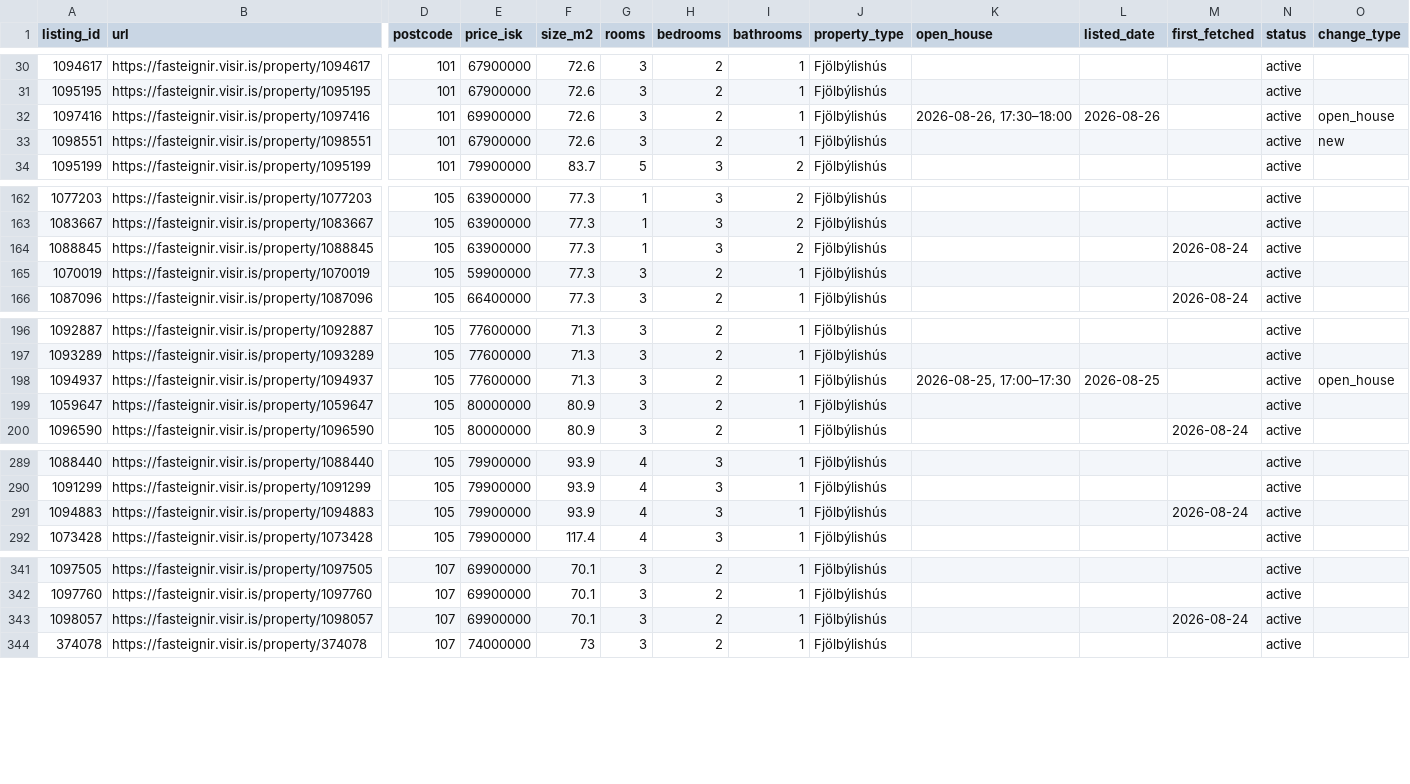
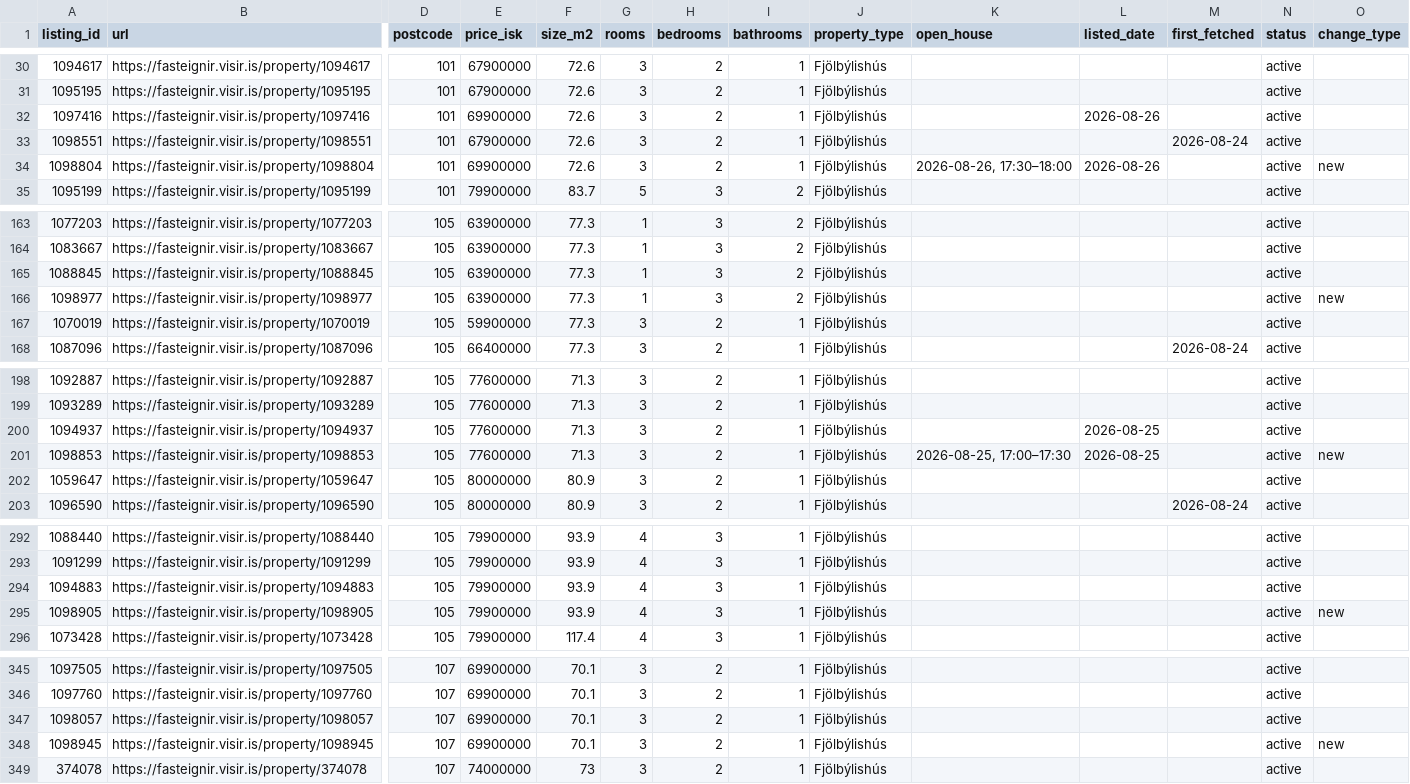
Before and after one commit to alruts/fasteignir-listing-monitor, a CSV file: data/listings.csv, drawn as a sheet; only a part is shown, gaps mark what is left out; addresses are those after the commit; rows hold the shown columns only; the diff covers the shown part only; the diff names each change by its address in the sheet, - before the commit and + after, or states it on an @@ line.

Commit message:
Update house listings

```diff
--- a/data/listings.csv
+++ b/data/listings.csv
-K32 (open_house): 2026-08-26, 17:30–18:00
+K32 (open_house): (empty)
-O32 (change_type): open_house
+O32 (change_type): (empty)
-M33 (first_fetched): (empty)
+M33 (first_fetched): 2026-08-24
-O33 (change_type): new
+O33 (change_type): (empty)
+row 34: 1098804 | https://fasteignir.visir.is/property/1098804 | 101 | 69900000 | 72.6 | 3 | 2 | 1 | Fjölbýlishús | 2026-08-26, 17:30–18:00 | 2026-08-26 |  | active | new
-M165 (first_fetched): 2026-08-24
+M165 (first_fetched): (empty)
+row 166: 1098977 | https://fasteignir.visir.is/property/1098977 | 105 | 63900000 | 77.3 | 1 | 3 | 2 | Fjölbýlishús |  |  |  | active | new
-K200 (open_house): 2026-08-25, 17:00–17:30
+K200 (open_house): (empty)
-O200 (change_type): open_house
+O200 (change_type): (empty)
+row 201: 1098853 | https://fasteignir.visir.is/property/1098853 | 105 | 77600000 | 71.3 | 3 | 2 | 1 | Fjölbýlishús | 2026-08-25, 17:00–17:30 | 2026-08-25 |  | active | new
-M294 (first_fetched): 2026-08-24
+M294 (first_fetched): (empty)
+row 295: 1098905 | https://fasteignir.visir.is/property/1098905 | 105 | 79900000 | 93.9 | 4 | 3 | 1 | Fjölbýlishús |  |  |  | active | new
-M347 (first_fetched): 2026-08-24
+M347 (first_fetched): (empty)
+row 348: 1098945 | https://fasteignir.visir.is/property/1098945 | 107 | 69900000 | 70.1 | 3 | 2 | 1 | Fjölbýlishús |  |  |  | active | new
```
Also changed, not shown: 9 edited cells elsewhere in this file, 2 other files.
